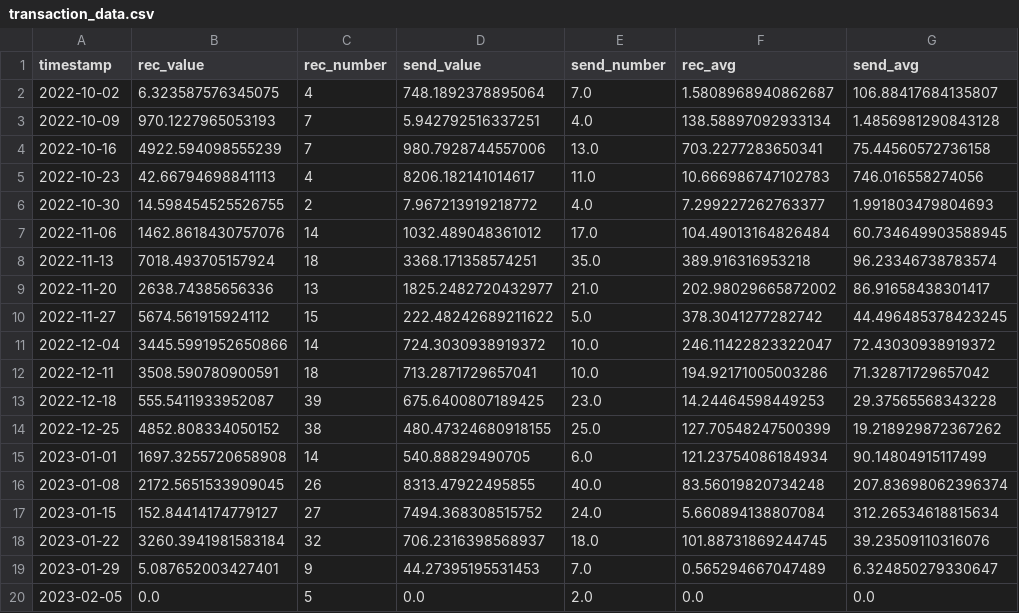
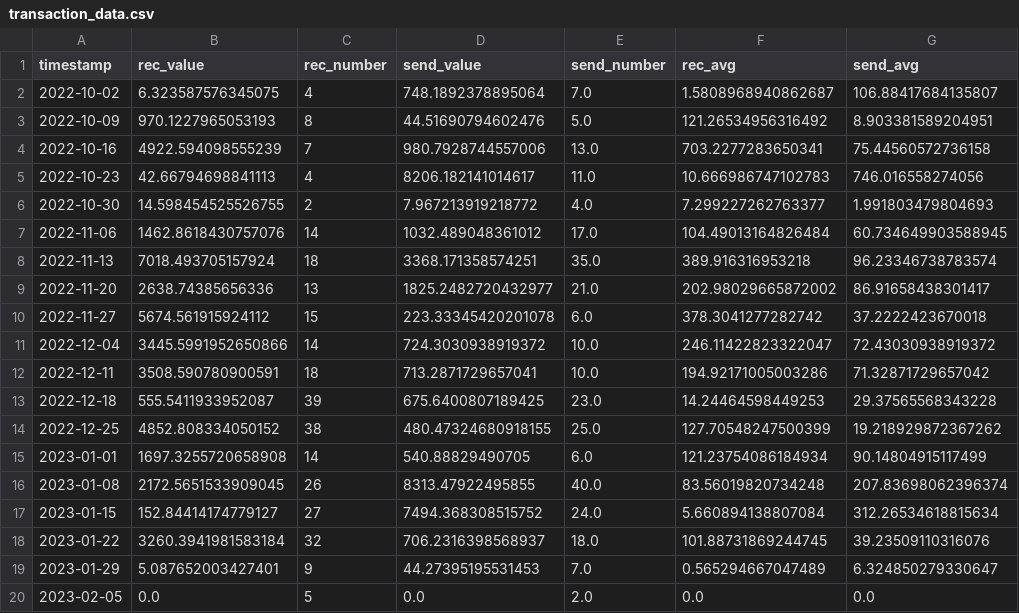
Before and after one commit to farduh/processed-data, a CSV file: transaction_data.csv, drawn as a sheet.

```diff
--- a/transaction_data.csv
+++ b/transaction_data.csv
@@ -2,3 +2,3 @@ timestamp,rec_value,rec_number,send_value,send_number,rec_avg,send_avg
 2022-10-02,6.323587576345075,4,748.1892378895064,7.0,1.5808968940862687,106.88417684135807
-2022-10-09,970.1227965053193,7,5.942792516337251,4.0,138.58897092933134,1.4856981290843128
+2022-10-09,970.1227965053193,8,44.51690794602476,5.0,121.26534956316492,8.903381589204951
 2022-10-16,4922.594098555239,7,980.7928744557006,13.0,703.2277283650341,75.44560572736158
@@ -9,3 +9,3 @@ timestamp,rec_value,rec_number,send_value,send_number,rec_avg,send_avg
 2022-11-20,2638.74385656336,13,1825.2482720432977,21.0,202.98029665872002,86.91658438301417
-2022-11-27,5674.561915924112,15,222.48242689211622,5.0,378.3041277282742,44.496485378423245
+2022-11-27,5674.561915924112,15,223.33345420201078,6.0,378.3041277282742,37.2222423670018
 2022-12-04,3445.5991952650866,14,724.3030938919372,10.0,246.11422823322047,72.43030938919372
```
Also changed, not shown: Uid_evolution.csv, first_transaction.csv, 2 other files.
